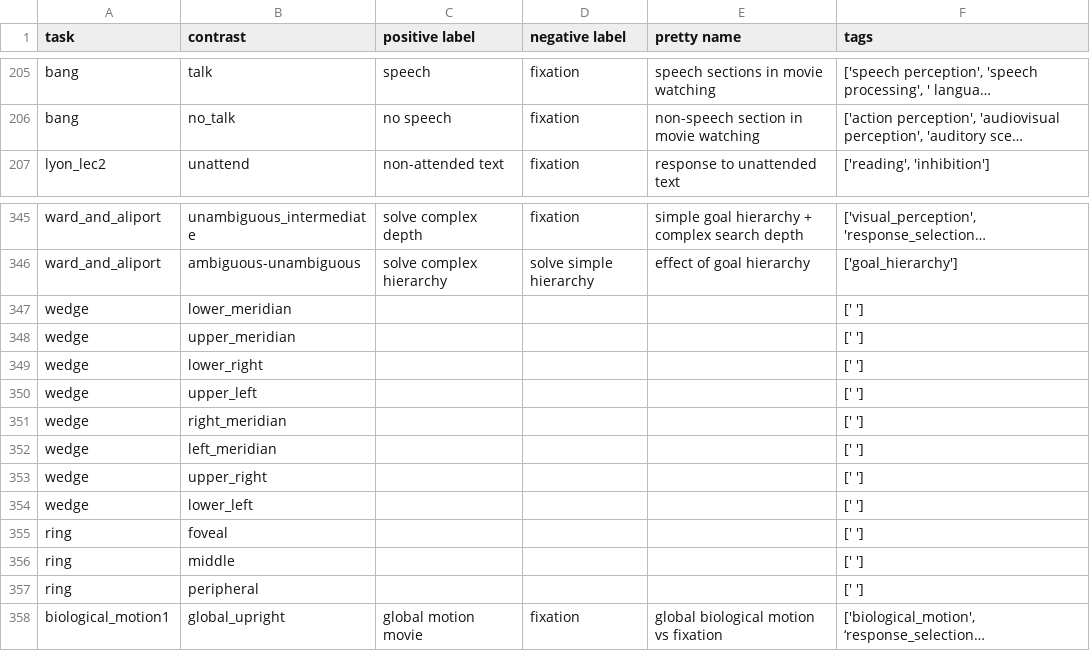
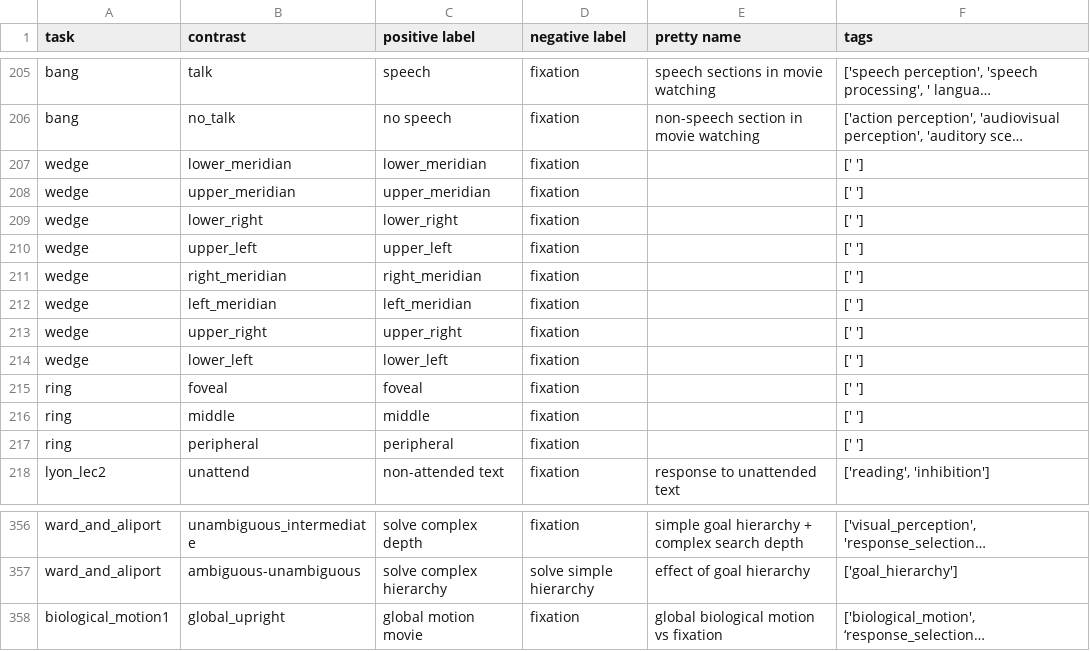
Before and after one commit to individual-brain-charting/public_analysis_code, a TSV file: ibc_data/all_contrasts.tsv, drawn as a sheet; only a part is shown, gaps mark what is left out; long unchanged cells end in …; removed rows and columns are numbered as before the commit, all else as after; the diff names each change by its address in the sheet, - before the commit and + after, or states it on an @@ line.

```diff
--- a/ibc_data/all_contrasts.tsv
+++ b/ibc_data/all_contrasts.tsv
+row 207: wedge | lower_meridian | lower_meridian | fixation |  | [' ']
+row 208: wedge | upper_meridian | upper_meridian | fixation |  | [' ']
+row 209: wedge | lower_right | lower_right | fixation |  | [' ']
+row 210: wedge | upper_left | upper_left | fixation |  | [' ']
+row 211: wedge | right_meridian | right_meridian | fixation |  | [' ']
+row 212: wedge | left_meridian | left_meridian | fixation |  | [' ']
+row 213: wedge | upper_right | upper_right | fixation |  | [' ']
+row 214: wedge | lower_left | lower_left | fixation |  | [' ']
+row 215: ring | foveal | foveal | fixation |  | [' ']
+row 216: ring | middle | middle | fixation |  | [' ']
+row 217: ring | peripheral | peripheral | fixation |  | [' ']
-row 347: wedge | lower_meridian |  |  |  | [' ']
-row 348: wedge | upper_meridian |  |  |  | [' ']
-row 349: wedge | lower_right |  |  |  | [' ']
-row 350: wedge | upper_left |  |  |  | [' ']
-row 351: wedge | right_meridian |  |  |  | [' ']
-row 352: wedge | left_meridian |  |  |  | [' ']
-row 353: wedge | upper_right |  |  |  | [' ']
-row 354: wedge | lower_left |  |  |  | [' ']
-row 355: ring | foveal |  |  |  | [' ']
-row 356: ring | middle |  |  |  | [' ']
-row 357: ring | peripheral |  |  |  | [' ']
```
Also changed, not shown: ibc_data/conditions.tsv.
